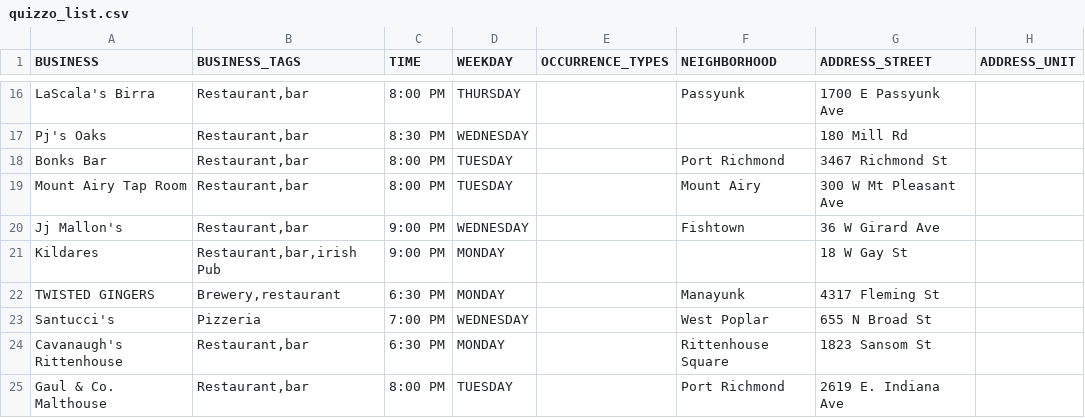
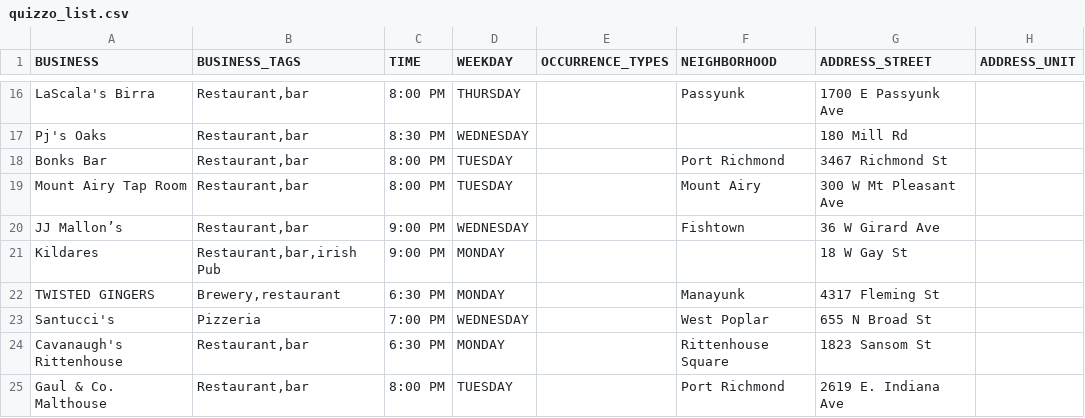
Before and after one commit to LouieR3/Philly-Happy-Hour-Map, a CSV file: public/assets/quizzo_list.csv, drawn as a sheet; only a part is shown, gaps mark what is left out; the diff names each change by its address in the sheet, - before the commit and + after, or states it on an @@ line.

```diff
--- a/public/assets/quizzo_list.csv
+++ b/public/assets/quizzo_list.csv
-A20 (BUSINESS): Jj Mallon's
+A20 (BUSINESS): JJ Mallon’s
```
Also changed, not shown: 2 other files.
